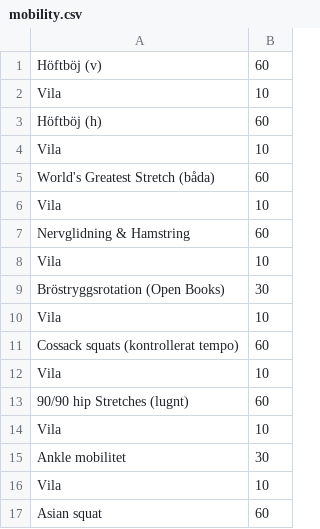
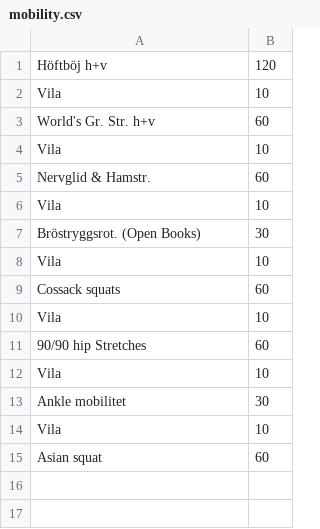
Before and after one commit to olundberg/koreader_tabata_timer, a CSV file: workouts/mobility.csv, drawn as a sheet.

Commit message:
Updated mobility workout

```diff
--- a/workouts/mobility.csv
+++ b/workouts/mobility.csv
@@ -1,14 +1,12 @@
-Höftböj (v),60
+Höftböj h+v,120
 Vila,10
-Höftböj (h),60
+World's Gr. Str. h+v,60
 Vila,10
-World's Greatest Stretch (båda),60
+Nervglid & Hamstr.,60
 Vila,10
-Nervglidning & Hamstring,60
+Bröstryggsrot. (Open Books),30
 Vila,10
-Bröstryggsrotation (Open Books),30
+Cossack squats,60
 Vila,10
-Cossack squats (kontrollerat tempo),60
-Vila,10
-90/90 hip Stretches (lugnt),60
+90/90 hip Stretches,60
 Vila,10
```
